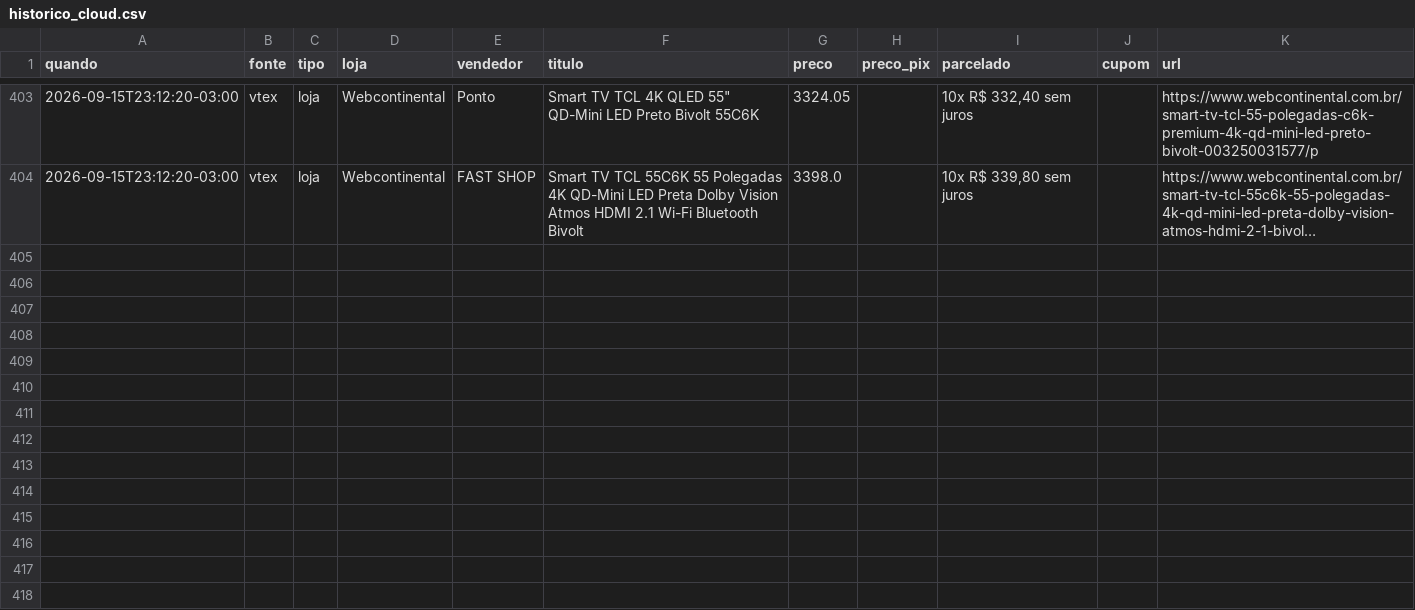
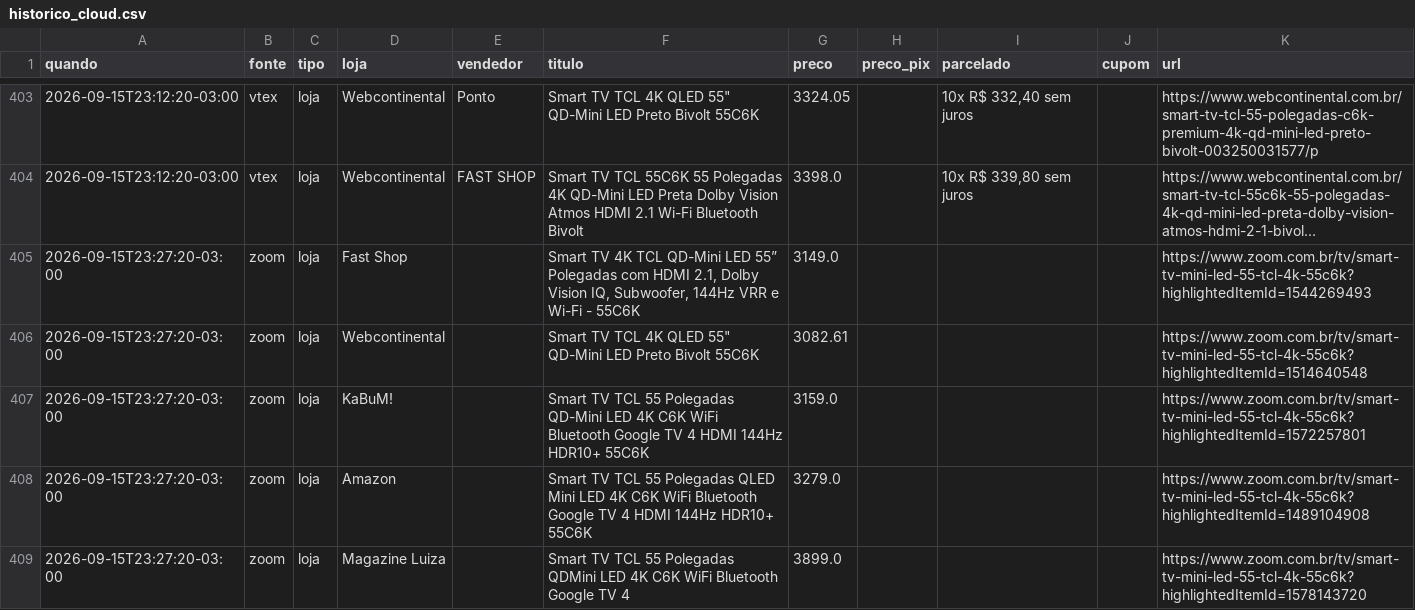
Before and after one commit to luisdfcalazans-dot/tcl-55c6k-monitor, a CSV file: docs/data/historico_cloud.csv, drawn as a sheet; only a part is shown, gaps mark what is left out; long unchanged cells end in …; the diff covers the shown part only; the diff names each change by its address in the sheet, - before the commit and + after, or states it on an @@ line.

Commit message:
coleta cloud 2026-09-16 02:27

```diff
--- a/docs/data/historico_cloud.csv
+++ b/docs/data/historico_cloud.csv
+row 405: 2026-09-15T23:27:20-03:00 | zoom | loja | Fast Shop |  | Smart TV 4K TCL QD-Mini LED 55” Polegadas com HDMI 2.1, Dolby Vision IQ, Subwoofer, 144Hz VRR e Wi-Fi - 55C6K | 3149.0 |  |  |  | https://www.zoom.com.br/tv/smart-tv-mini-led-55-tcl-4k-55c6k?highlightedItemId=1544269493
+row 406: 2026-09-15T23:27:20-03:00 | zoom | loja | Webcontinental |  | Smart TV TCL 4K QLED 55" QD-Mini LED Preto Bivolt 55C6K | 3082.61 |  |  |  | https://www.zoom.com.br/tv/smart-tv-mini-led-55-tcl-4k-55c6k?highlightedItemId=1514640548
+row 407: 2026-09-15T23:27:20-03:00 | zoom | loja | KaBuM! |  | Smart TV TCL 55 Polegadas QD-Mini LED 4K C6K WiFi Bluetooth Google TV 4 HDMI 144Hz HDR10+ 55C6K | 3159.0 |  |  |  | https://www.zoom.com.br/tv/smart-tv-mini-led-55-tcl-4k-55c6k?highlightedItemId=1572257801
+row 408: 2026-09-15T23:27:20-03:00 | zoom | loja | Amazon |  | Smart TV TCL 55 Polegadas QLED Mini LED 4K C6K WiFi Bluetooth Google TV 4 HDMI 144Hz HDR10+ 55C6K | 3279.0 |  |  |  | https://www.zoom.com.br/tv/smart-tv-mini-led-55-tcl-4k-55c6k?highlightedItemId=1489104908
+row 409: 2026-09-15T23:27:20-03:00 | zoom | loja | Magazine Luiza |  | Smart TV TCL 55 Polegadas QDMini LED 4K C6K WiFi Bluetooth Google TV 4 | 3899.0 |  |  |  | https://www.zoom.com.br/tv/smart-tv-mini-led-55-tcl-4k-55c6k?highlightedItemId=1578143720
```
Also changed, not shown: 15 added rows elsewhere in this file, 2 other files.
